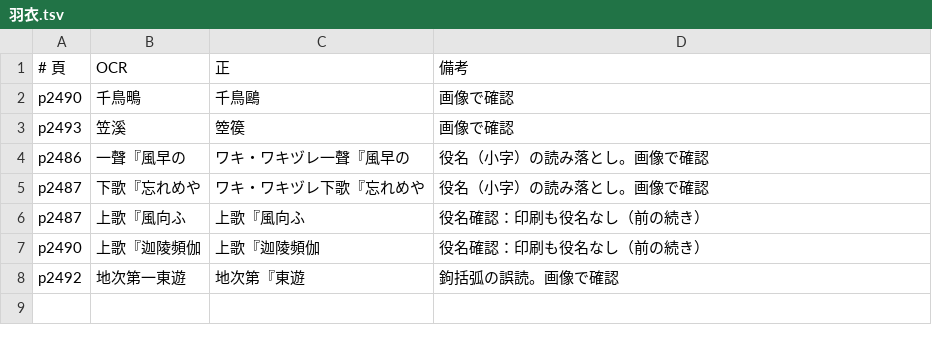
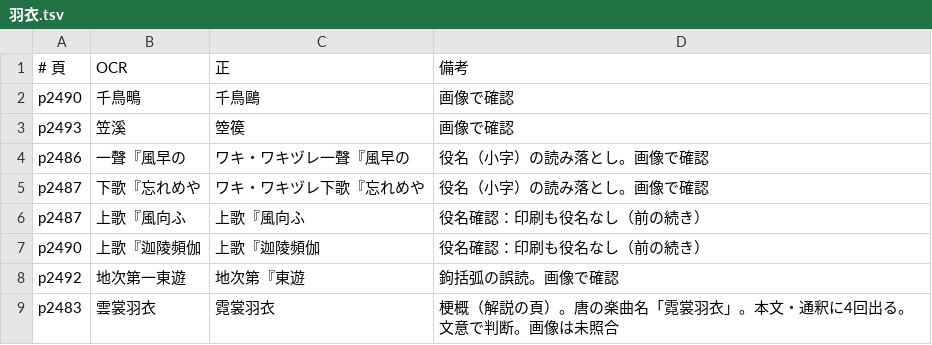
Before and after one commit to torunishijima/yokyoku-reader, a TSV file: work/fixes/羽衣.tsv, drawn as a sheet.

```diff
--- a/work/fixes/羽衣.tsv
+++ b/work/fixes/羽衣.tsv
@@ -8 +8,2 @@ p2490	上歌『迦陵頻伽	上歌『迦陵頻伽	役名確認：印刷も役名
 p2492	地次第一東遊	地次第『東遊	鉤括弧の誤読。画像で確認
+p2483	雲裳羽衣	霓裳羽衣	梗概（解説の頁）。唐の楽曲名「霓裳羽衣」。本文・通釈に4回出る。文意で判断。画像は未照合
```
Also changed, not shown: work/fixes/安達原.tsv, work/fixes/淡路.tsv, 7 other files.
